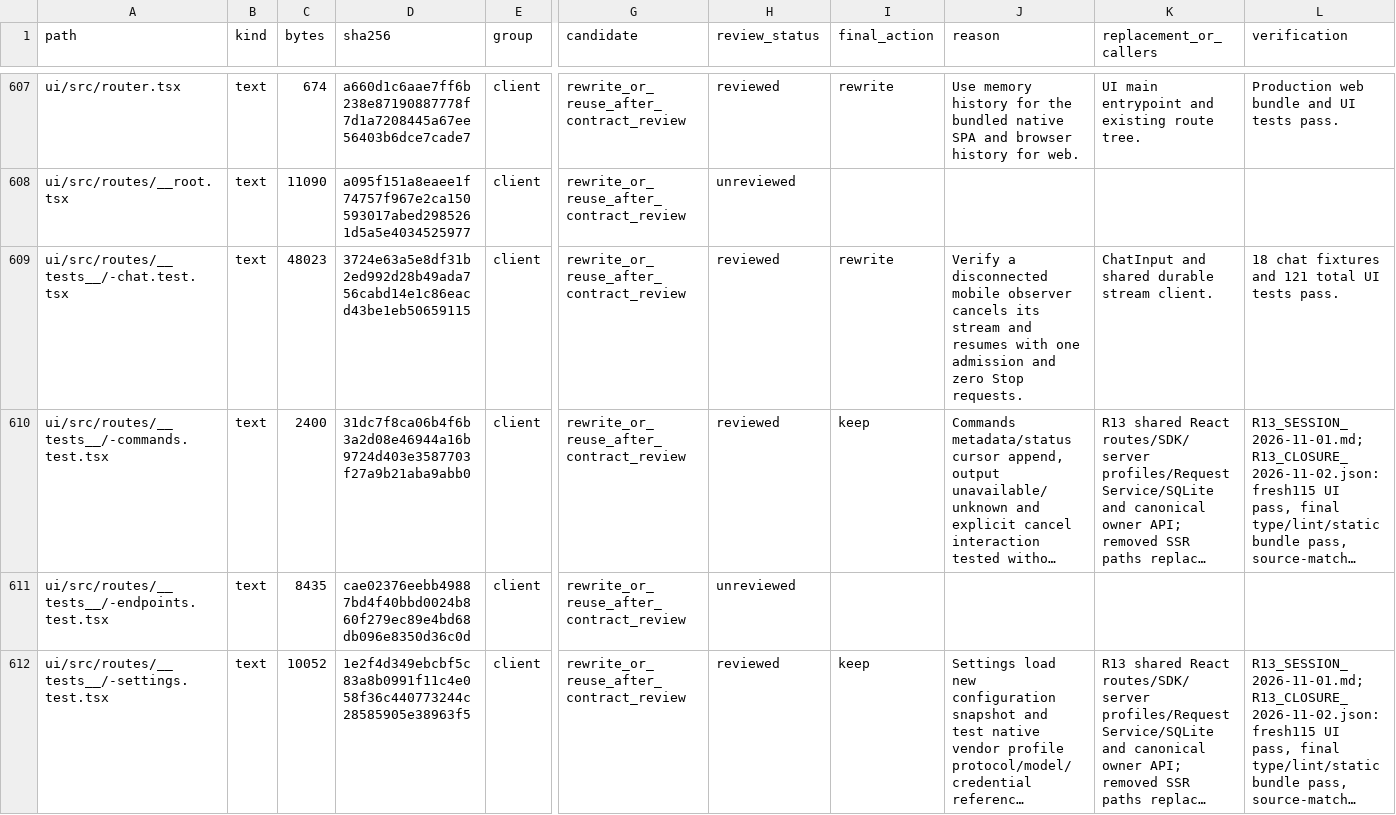
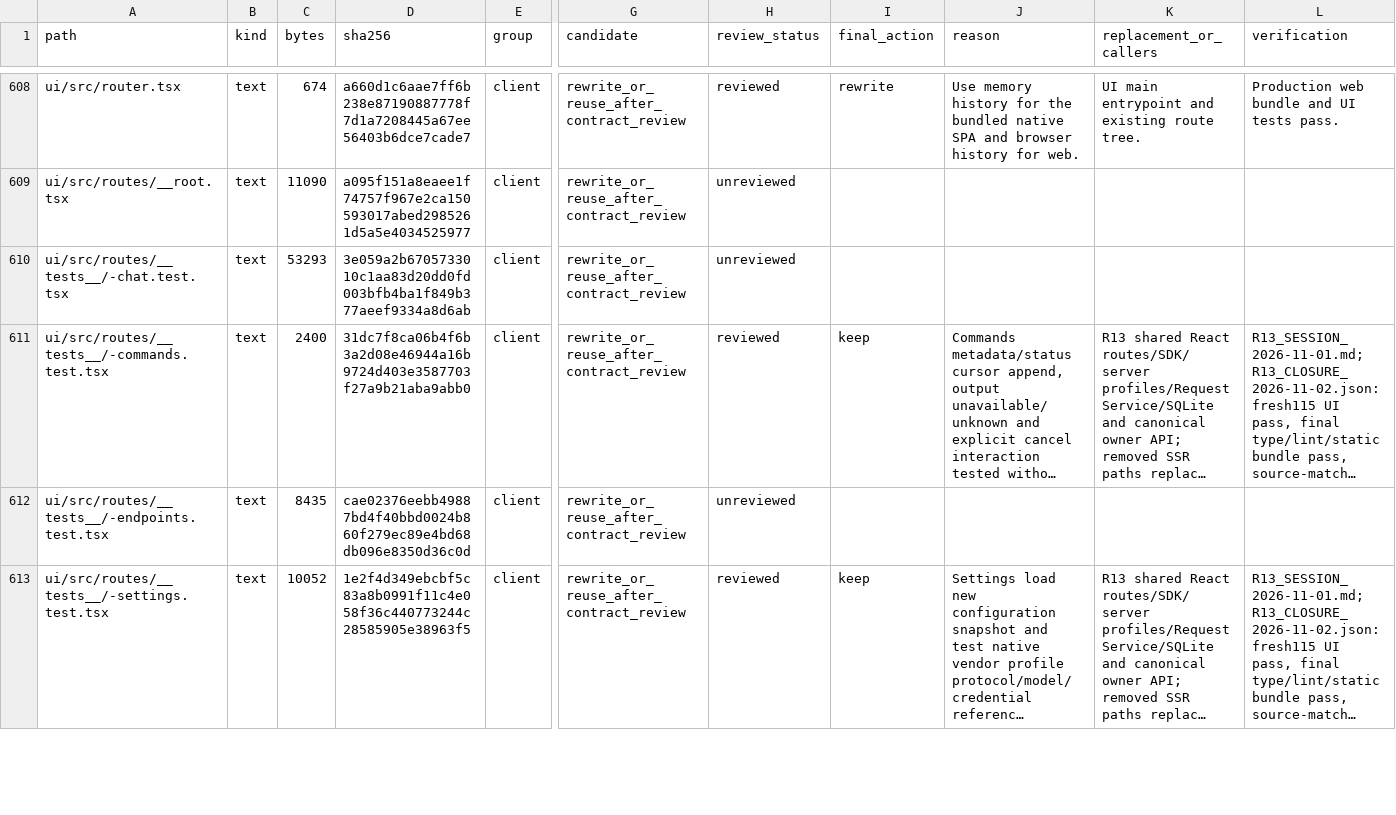
Before and after one commit to phamhuubinh/infrastructure-agent, a CSV file: docs/refactor/audit/FILE_REVIEW.csv, drawn as a sheet; only a part is shown, gaps mark what is left out; long unchanged cells end in …; addresses are those after the commit; the diff covers the shown part only; the diff names each change by its address in the sheet, - before the commit and + after, or states it on an @@ line.

```diff
--- a/docs/refactor/audit/FILE_REVIEW.csv
+++ b/docs/refactor/audit/FILE_REVIEW.csv
-C610 (bytes): 48023
+C610 (bytes): 53293
-D610 (sha256): 3724e63a5e8df31b2ed992d28b49ada756cabd14e1c86eacd43be1eb50659115
+D610 (sha256): 3e059a2b6705733010c1aa83d20dd0fd003bfb4ba1f849b377aeef9334a8d6ab
-H610 (review_status): reviewed
+H610 (review_status): unreviewed
-I610 (final_action): rewrite
+I610 (final_action): (empty)
-J610 (reason): Verify a disconnected mobile observer cancels its stream and resumes with one admission and zero Stop requests.
+J610 (reason): (empty)
-K610 (replacement_or_callers): ChatInput and shared durable stream client.
+K610 (replacement_or_callers): (empty)
-L610 (verification): 18 chat fixtures and 121 total UI tests pass.
+L610 (verification): (empty)
```
Also changed, not shown: 1 added row and 111 edited cells elsewhere in this file, 27 other files.
